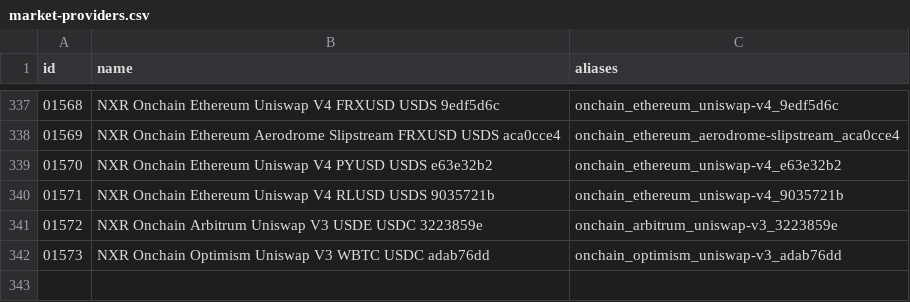
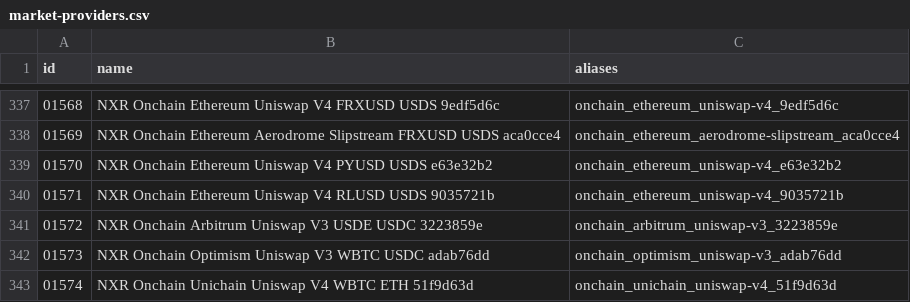
Before and after one commit to nxrates/mitch, a CSV file: ids/market-providers.csv, drawn as a sheet; only a part is shown, gaps mark what is left out.

Commit message:
feat(ids): Unichain WBTC/ETH v4 pool 1574

```diff
--- a/ids/market-providers.csv
+++ b/ids/market-providers.csv
@@ -342 +342,2 @@ id,name,aliases
 01573,NXR Onchain Optimism Uniswap V3 WBTC USDC adab76dd,onchain_optimism_uniswap-v3_adab76dd
+01574,NXR Onchain Unichain Uniswap V4 WBTC ETH 51f9d63d,onchain_unichain_uniswap-v4_51f9d63d
```
